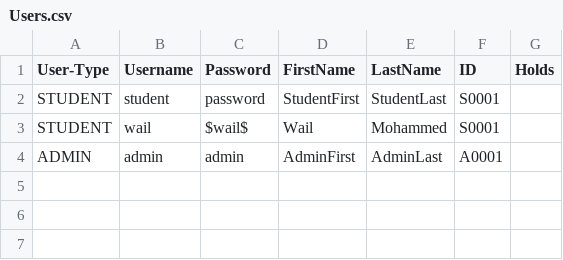
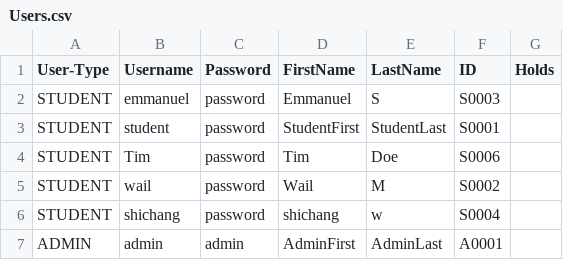
Before and after one commit to Wail-Mohammed/RISE-EDU, a CSV file: data/CSUEB/Users.csv (was data/Stanford/Users.csv), drawn as a sheet.

```diff
--- a/data/Stanford/Users.csv
+++ b/data/CSUEB/Users.csv
@@ -1,4 +1,7 @@
 User-Type,Username,Password,FirstName,LastName,ID, Holds
+STUDENT,emmanuel,password,Emmanuel,S,S0003,
 STUDENT,student,password,StudentFirst,StudentLast,S0001,
-STUDENT,wail,$wail$,Wail,Mohammed,S0001,
+STUDENT,Tim,password,Tim,Doe,S0006,
+STUDENT,wail,password,Wail,M,S0002,
+STUDENT,shichang,password,shichang,w,S0004,
 ADMIN,admin,admin,AdminFirst,AdminLast,A0001,
```
Also changed, not shown: 14 other files.
